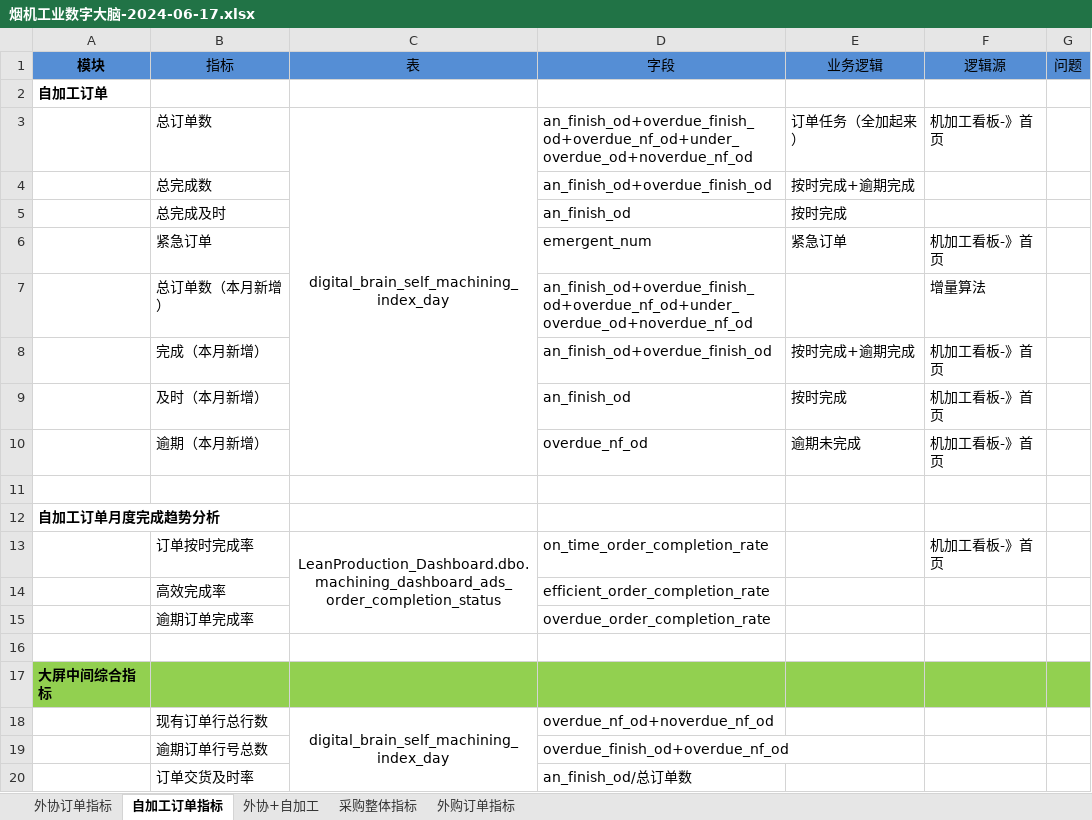
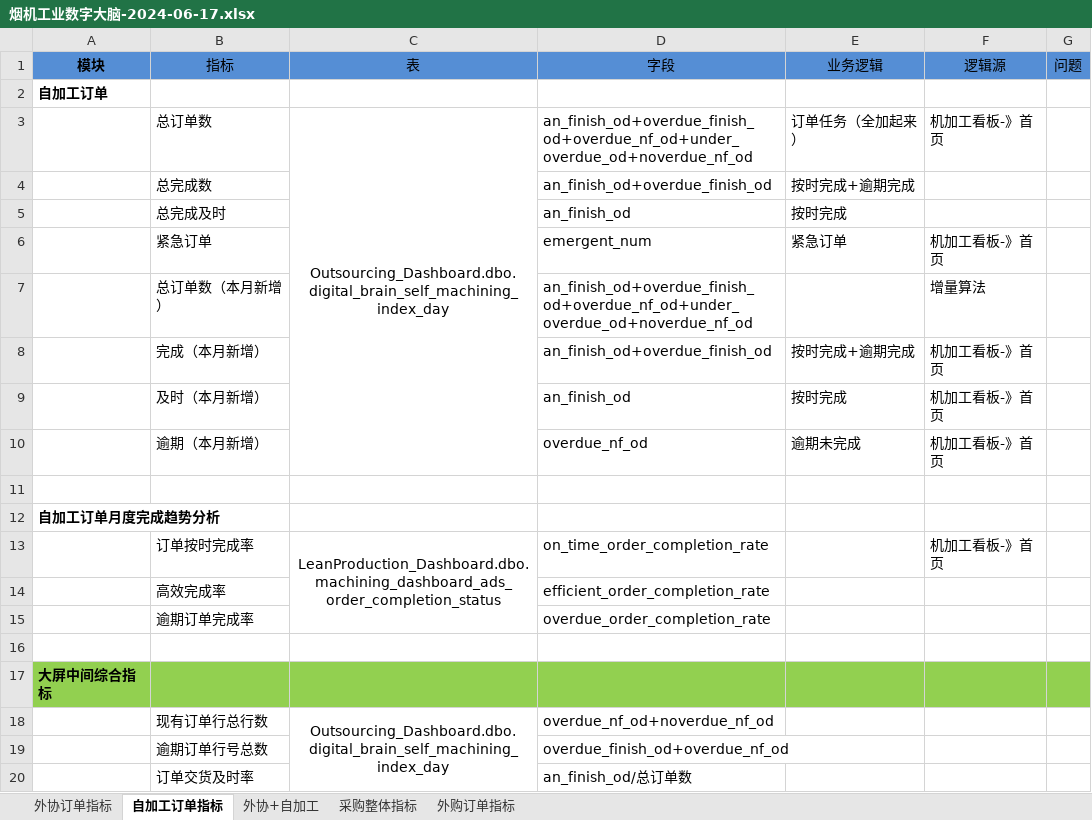
Before and after one commit to zzg1001/ike-date, an Excel workbook: 七.烟机------------------------------------2024-04-03/⭐烟机工业数字大脑/烟机工业数字大脑-2024-06-17.xlsx, sheet 自加工订单指标, drawn as a sheet; only a part is shown; values as stored, in another font and other column widths than the file's, no borders; the diff names each change by its address in the sheet, - before the commit and + after, or states it on an @@ line.

```diff
--- a/七.烟机------------------------------------2024-04-03/⭐烟机工业数字大脑/烟机工业数字大脑-2024-06-17.xlsx (sheet 自加工订单指标)
+++ b/七.烟机------------------------------------2024-04-03/⭐烟机工业数字大脑/烟机工业数字大脑-2024-06-17.xlsx (sheet 自加工订单指标)
-C3 (表): digital_brain_self_machining_index_day
+C3 (表): Outsourcing_Dashboard.dbo.digital_brain_self_machining_index_day
-C18 (表): digital_brain_self_machining_index_day
+C18 (表): Outsourcing_Dashboard.dbo.digital_brain_self_machining_index_day
```
Also changed, not shown: sheet 采购整体指标, sheet 外协订单指标, sheet 外购订单指标, 5 other files.
